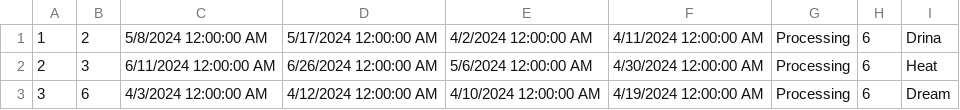
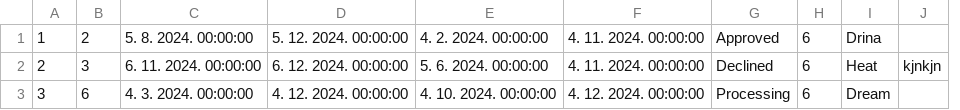
Before and after one commit to marija-djurdjevic/Booking, a CSV file: Resources/Data/reservationChangeRequests.csv, drawn as a sheet; removed rows and columns are numbered as before the commit, all else as after; the diff names each change by its address in the sheet, - before the commit and + after, or states it on an @@ line.

```diff
--- a/Resources/Data/reservationChangeRequests.csv
+++ b/Resources/Data/reservationChangeRequests.csv
-column C, rows 1-3: 5/8/2024 12:00:00 AM | 6/11/2024 12:00:00 AM | 4/3/2024 12:00:00 AM
-column D, rows 1-3: 5/17/2024 12:00:00 AM | 6/26/2024 12:00:00 AM | 4/12/2024 12:00:00 AM
-column E, rows 1-3: 4/2/2024 12:00:00 AM | 5/6/2024 12:00:00 AM | 4/10/2024 12:00:00 AM
-column F, rows 1-3: 4/11/2024 12:00:00 AM | 4/30/2024 12:00:00 AM | 4/19/2024 12:00:00 AM
+column C, rows 1-3: 5. 8. 2024. 00:00:00 | 6. 11. 2024. 00:00:00 | 4. 3. 2024. 00:00:00
+column D, rows 1-3: 5. 12. 2024. 00:00:00 | 6. 12. 2024. 00:00:00 | 4. 12. 2024. 00:00:00
+column E, rows 1-3: 4. 2. 2024. 00:00:00 | 5. 6. 2024. 00:00:00 | 4. 10. 2024. 00:00:00
+column F, rows 1-3: 4. 11. 2024. 00:00:00 | 4. 11. 2024. 00:00:00 | 4. 12. 2024. 00:00:00
+column J, row 2: kjnkjn
-G1: Processing
+G1: Approved
-G2: Processing
+G2: Declined
```
Also changed, not shown: Resources/Data/propertyReservations.csv, 34 other files.
